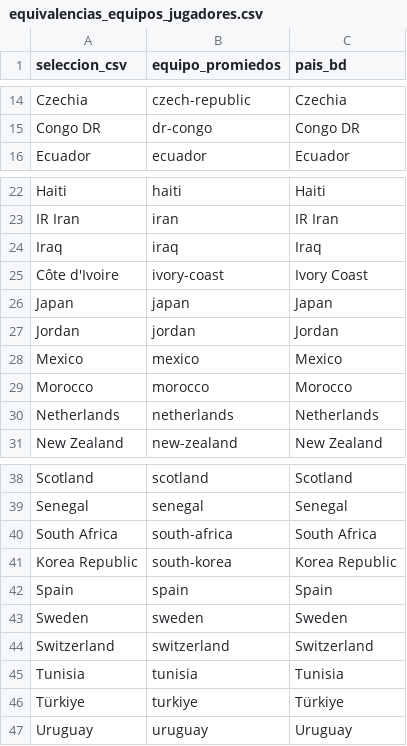
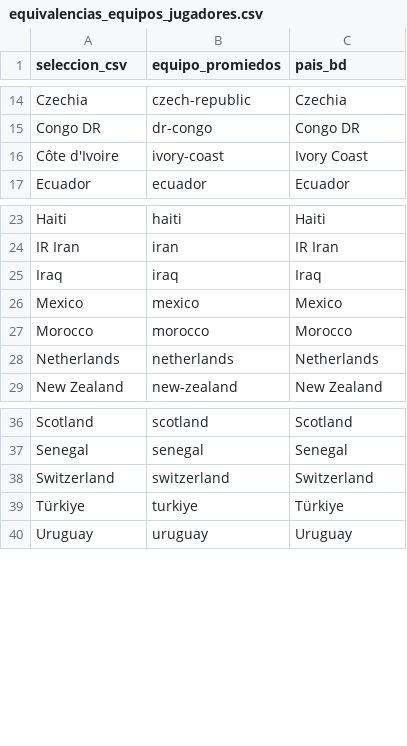
Before and after one commit to lucalmiron/TP-2026-2C-Mundial-de-Futbol, a CSV file: Datos/equivalencias_equipos_jugadores.csv, drawn as a sheet; only a part is shown, gaps mark what is left out.

```diff
--- a/Datos/equivalencias_equipos_jugadores.csv
+++ b/Datos/equivalencias_equipos_jugadores.csv
@@ -15,2 +15,3 @@ Czechia,czech-republic,Czechia
 Congo DR,dr-congo,Congo DR
+Côte d'Ivoire,ivory-coast,Ivory Coast
 Ecuador,ecuador,Ecuador
@@ -24,5 +25,2 @@ IR Iran,iran,IR Iran
 Iraq,iraq,Iraq
-Côte d'Ivoire,ivory-coast,Ivory Coast
-Japan,japan,Japan
-Jordan,jordan,Jordan
 Mexico,mexico,Mexico
@@ -39,8 +37,3 @@ Scotland,scotland,Scotland
 Senegal,senegal,Senegal
-South Africa,south-africa,South Africa
-Korea Republic,south-korea,Korea Republic
-Spain,spain,Spain
-Sweden,sweden,Sweden
 Switzerland,switzerland,Switzerland
-Tunisia,tunisia,Tunisia
 Türkiye,turkiye,Türkiye
```
Also changed, not shown: Datos/equivalencias_sedes_partidos.csv, Datos/equivalencias_selecciones.csv, 4 other files.
